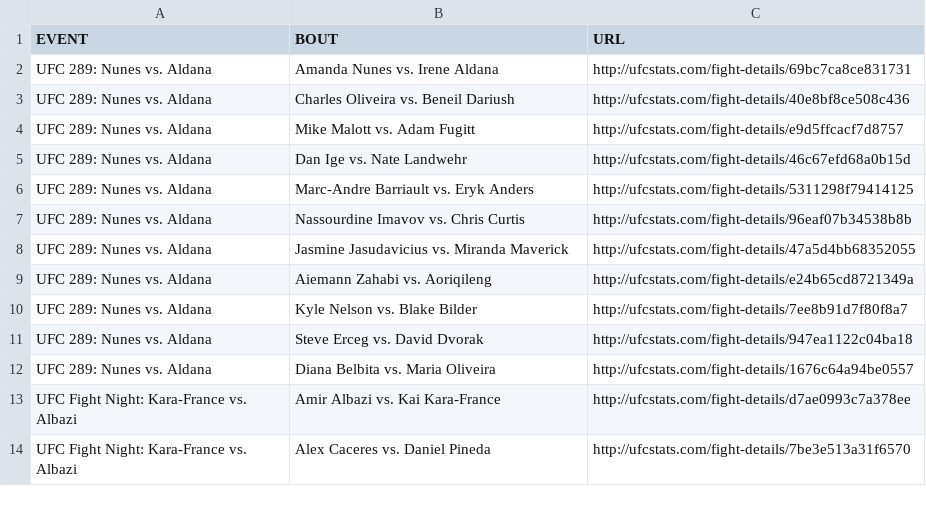
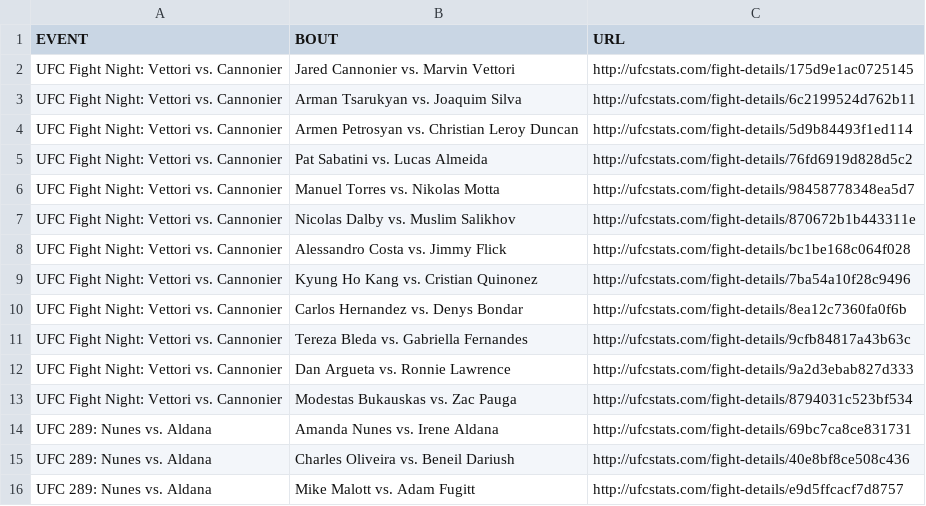
Before and after one commit to Greco1899/scrape_ufc_stats, a CSV file: ufc_fight_details.csv, drawn as a sheet; only a part is shown; the shorter side is filled out with more unchanged rows; the diff names each change by its address in the sheet, - before the commit and + after, or states it on an @@ line.

Commit message:
2023-06-18 data refresh

```diff
--- a/ufc_fight_details.csv
+++ b/ufc_fight_details.csv
+row 2: UFC Fight Night: Vettori vs. Cannonier | Jared Cannonier vs. Marvin Vettori | http://ufcstats.com/fight-details/175d9e1ac0725145
+row 3: UFC Fight Night: Vettori vs. Cannonier | Arman Tsarukyan vs. Joaquim Silva | http://ufcstats.com/fight-details/6c2199524d762b11
+row 4: UFC Fight Night: Vettori vs. Cannonier | Armen Petrosyan vs. Christian Leroy Duncan | http://ufcstats.com/fight-details/5d9b84493f1ed114
+row 5: UFC Fight Night: Vettori vs. Cannonier | Pat Sabatini vs. Lucas Almeida | http://ufcstats.com/fight-details/76fd6919d828d5c2
+row 6: UFC Fight Night: Vettori vs. Cannonier | Manuel Torres vs. Nikolas Motta | http://ufcstats.com/fight-details/98458778348ea5d7
+row 7: UFC Fight Night: Vettori vs. Cannonier | Nicolas Dalby vs. Muslim Salikhov | http://ufcstats.com/fight-details/870672b1b443311e
+row 8: UFC Fight Night: Vettori vs. Cannonier | Alessandro Costa vs. Jimmy Flick | http://ufcstats.com/fight-details/bc1be168c064f028
+row 9: UFC Fight Night: Vettori vs. Cannonier | Kyung Ho Kang vs. Cristian Quinonez | http://ufcstats.com/fight-details/7ba54a10f28c9496
+row 10: UFC Fight Night: Vettori vs. Cannonier | Carlos Hernandez vs. Denys Bondar | http://ufcstats.com/fight-details/8ea12c7360fa0f6b
+row 11: UFC Fight Night: Vettori vs. Cannonier | Tereza Bleda vs. Gabriella Fernandes | http://ufcstats.com/fight-details/9cfb84817a43b63c
+row 12: UFC Fight Night: Vettori vs. Cannonier | Dan Argueta vs. Ronnie Lawrence | http://ufcstats.com/fight-details/9a2d3ebab827d333
+row 13: UFC Fight Night: Vettori vs. Cannonier | Modestas Bukauskas vs. Zac Pauga | http://ufcstats.com/fight-details/8794031c523bf534
```
Also changed, not shown: ufc_event_details.csv, 1 other file.
